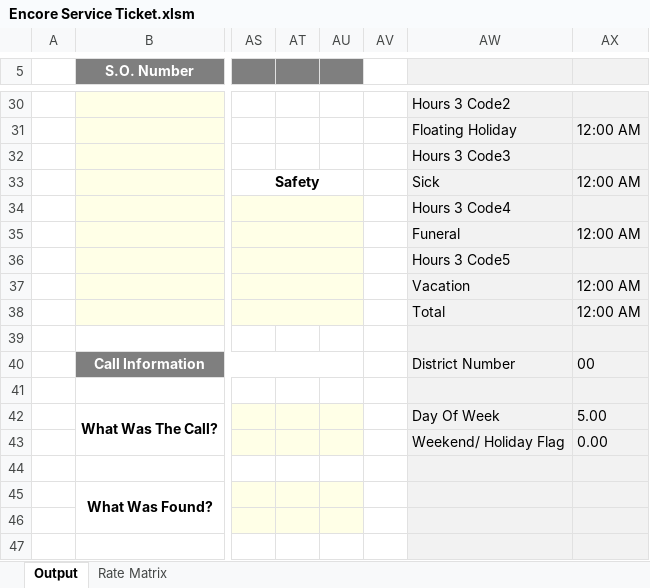
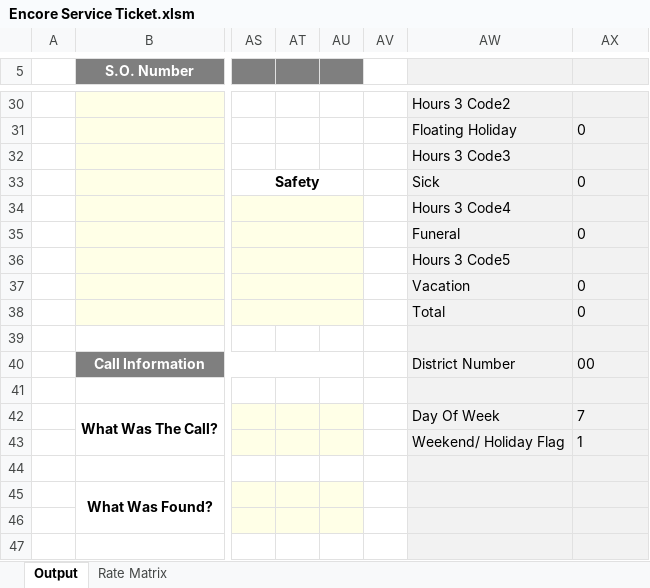
Before and after one commit to Chris-Barnard/encore-excel, an Excel workbook: Encore Service Ticket.xlsm, sheet Output, drawn as a sheet; only a part is shown, gaps mark what is left out; values as stored, in another font and other column widths than the file's, no borders; charts and pictures and conditional formats not drawn; the diff covers the shown part only; the diff names each change by its address in the sheet, - before the commit and + after, or states it on an @@ line.

```diff
--- a/Encore Service Ticket.xlsm (sheet Output)
+++ b/Encore Service Ticket.xlsm (sheet Output)
-AX31: 12:00 AM
+AX31: 0
-AX33: 12:00 AM
+AX33: 0
-AX35: 12:00 AM
+AX35: 0
-AX37:AX38: 12:00 AM
+AX37:AX38: 0
-AX42: 5.00
+AX42: 7
-AX43: 0.00
+AX43: 1
```
Also changed, not shown: 14 edited cells and cell formats elsewhere in this sheet, sheet Rate Matrix, charts or pictures, 1 other file.
